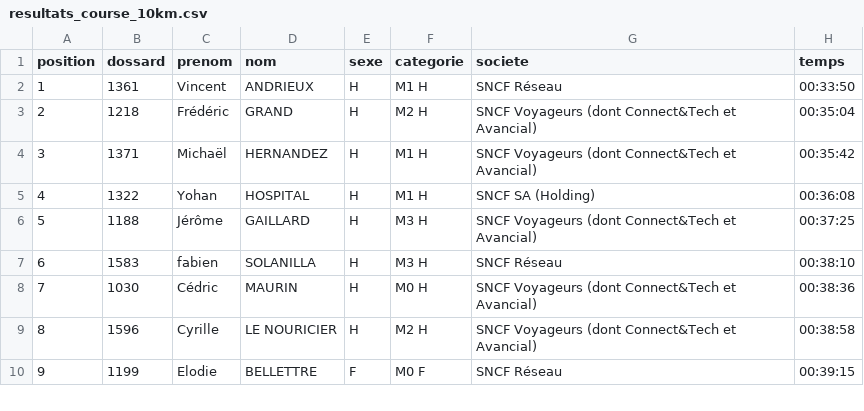
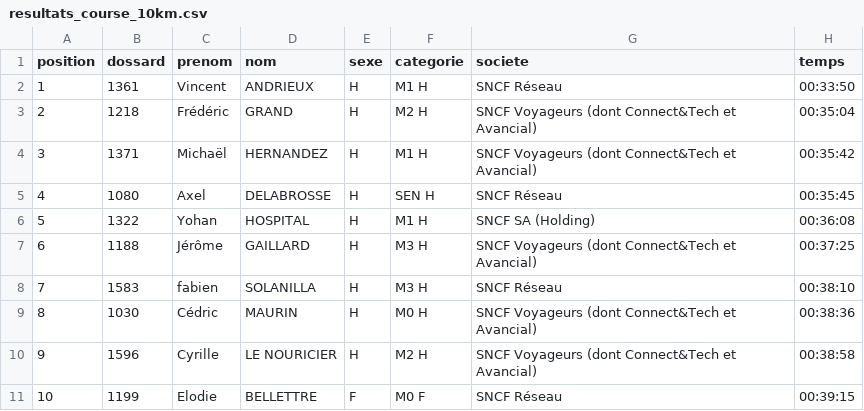
Before and after one commit to n58s29/SoRunning-inscriptions-2026, a CSV file: data/resultats_course_10km.csv, drawn as a sheet; only a part is shown; addresses are those after the commit; the diff names each change by its address in the sheet, - before the commit and + after, or states it on an @@ line.

Commit message:
Update resultats_course_10km.csv

```diff
--- a/data/resultats_course_10km.csv
+++ b/data/resultats_course_10km.csv
+row 5: 4 | 1080 | Axel | DELABROSSE | H | SEN H | SNCF Réseau | 00:35:45
@@ column A (position) renumbered from row 6 down @@
```
